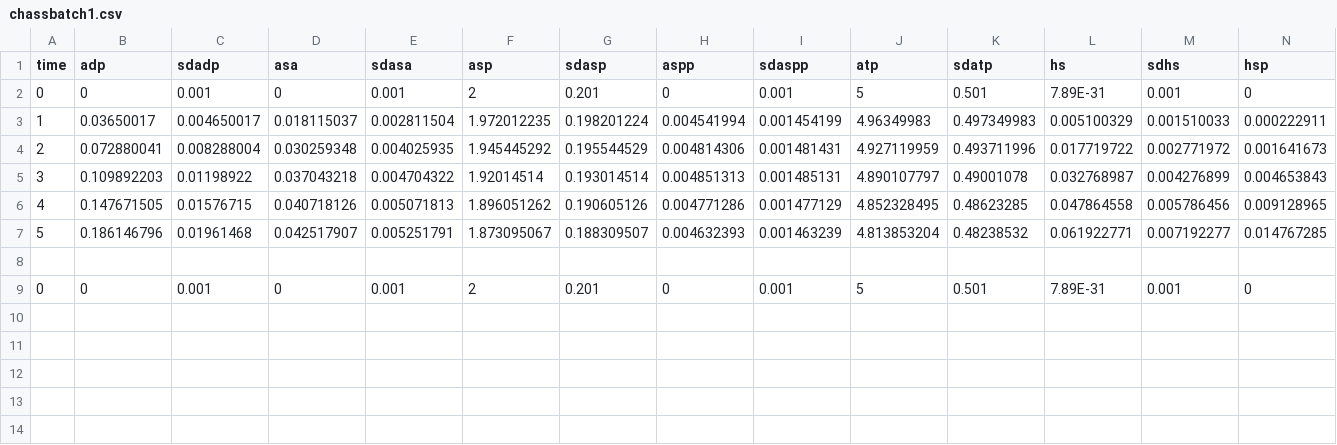
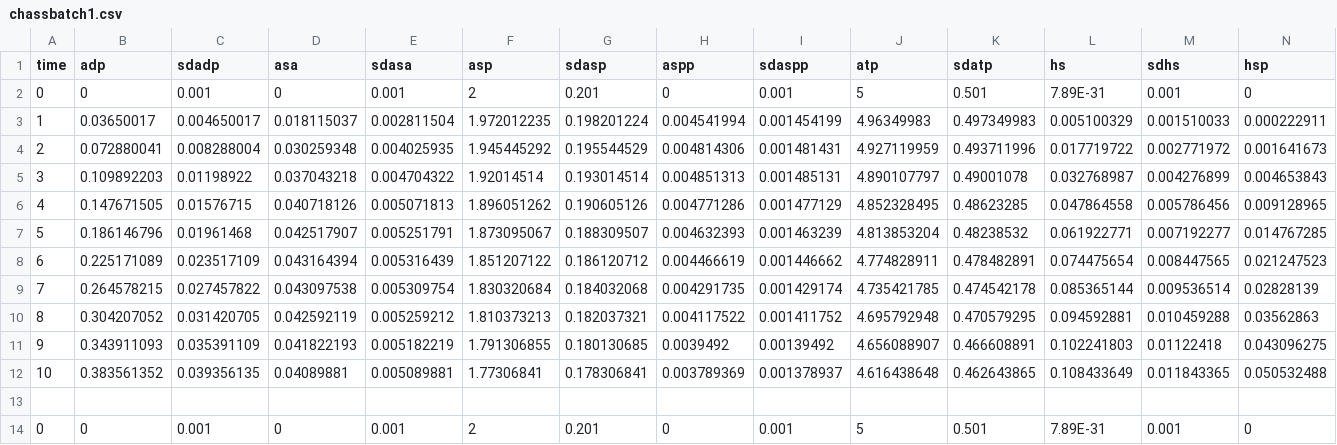
Before and after one commit to joko1712/HYBpy, a CSV file: chassbatch1.csv, drawn as a sheet; only a part is shown; rows hold the shown columns only; the diff names each change by its address in the sheet, - before the commit and + after, or states it on an @@ line.

Commit message:
Fixed problem with inf and nan values in jac

```diff
--- a/chassbatch1.csv
+++ b/chassbatch1.csv
+row 8: 6 | 0.225171089 | 0.023517109 | 0.043164394 | 0.005316439 | 1.851207122 | 0.186120712 | 0.004466619 | 0.001446662 | 4.774828911 | 0.478482891 | 0.074475654 | 0.008447565 | 0.021247523
+row 9: 7 | 0.264578215 | 0.027457822 | 0.043097538 | 0.005309754 | 1.830320684 | 0.184032068 | 0.004291735 | 0.001429174 | 4.735421785 | 0.474542178 | 0.085365144 | 0.009536514 | 0.02828139
+row 10: 8 | 0.304207052 | 0.031420705 | 0.042592119 | 0.005259212 | 1.810373213 | 0.182037321 | 0.004117522 | 0.001411752 | 4.695792948 | 0.470579295 | 0.094592881 | 0.010459288 | 0.03562863
+row 11: 9 | 0.343911093 | 0.035391109 | 0.041822193 | 0.005182219 | 1.791306855 | 0.180130685 | 0.0039492 | 0.00139492 | 4.656088907 | 0.466608891 | 0.102241803 | 0.01122418 | 0.043096275
+row 12: 10 | 0.383561352 | 0.039356135 | 0.04089881 | 0.005089881 | 1.77306841 | 0.178306841 | 0.003789369 | 0.001378937 | 4.616438648 | 0.462643865 | 0.108433649 | 0.011843365 | 0.050532488
```
Also changed, not shown: 7 other files.
